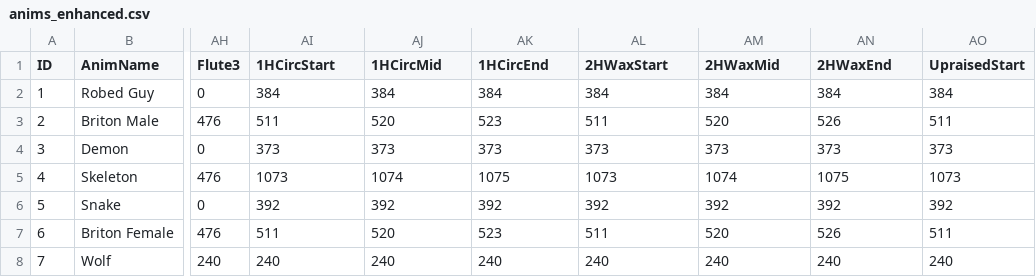
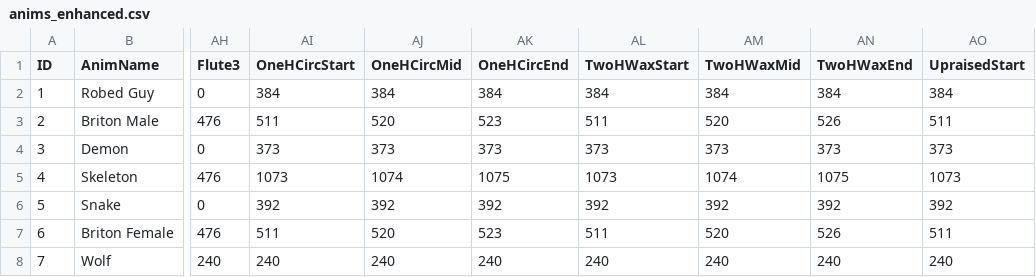
Before and after one commit to camelotinsider/camelotinsider.github.io, a CSV file: _data/anims_enhanced.csv, drawn as a sheet; only a part is shown, gaps mark what is left out; the diff names each change by its address in the sheet, - before the commit and + after, or states it on an @@ line.

```diff
--- a/_data/anims_enhanced.csv
+++ b/_data/anims_enhanced.csv
-AI1: 1HCircStart
+AI1: OneHCircStart
-AJ1: 1HCircMid
+AJ1: OneHCircMid
-AK1: 1HCircEnd
+AK1: OneHCircEnd
-AL1: 2HWaxStart
+AL1: TwoHWaxStart
-AM1: 2HWaxMid
+AM1: TwoHWaxMid
-AN1: 2HWaxEnd
+AN1: TwoHWaxEnd
```
Also changed, not shown: 30 other files.
